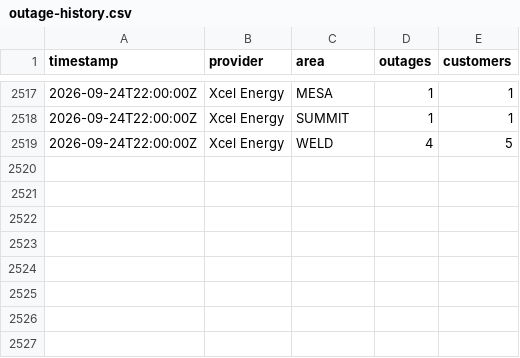
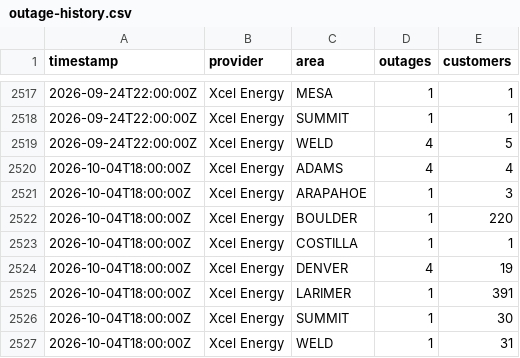
Before and after one commit to aachokey/denver-outages, a CSV file: outage-history.csv, drawn as a sheet; only a part is shown, gaps mark what is left out.

```diff
--- a/outage-history.csv
+++ b/outage-history.csv
@@ -2519 +2519,9 @@ timestamp,provider,area,outages,customers
 "2026-09-24T22:00:00Z","Xcel Energy","WELD",4,5
+"2026-10-04T18:00:00Z","Xcel Energy","ADAMS",4,4
+"2026-10-04T18:00:00Z","Xcel Energy","ARAPAHOE",1,3
+"2026-10-04T18:00:00Z","Xcel Energy","BOULDER",1,220
+"2026-10-04T18:00:00Z","Xcel Energy","COSTILLA",1,1
+"2026-10-04T18:00:00Z","Xcel Energy","DENVER",4,19
+"2026-10-04T18:00:00Z","Xcel Energy","LARIMER",1,391
+"2026-10-04T18:00:00Z","Xcel Energy","SUMMIT",1,30
+"2026-10-04T18:00:00Z","Xcel Energy","WELD",1,31
```
Also changed, not shown: 3 other files.
